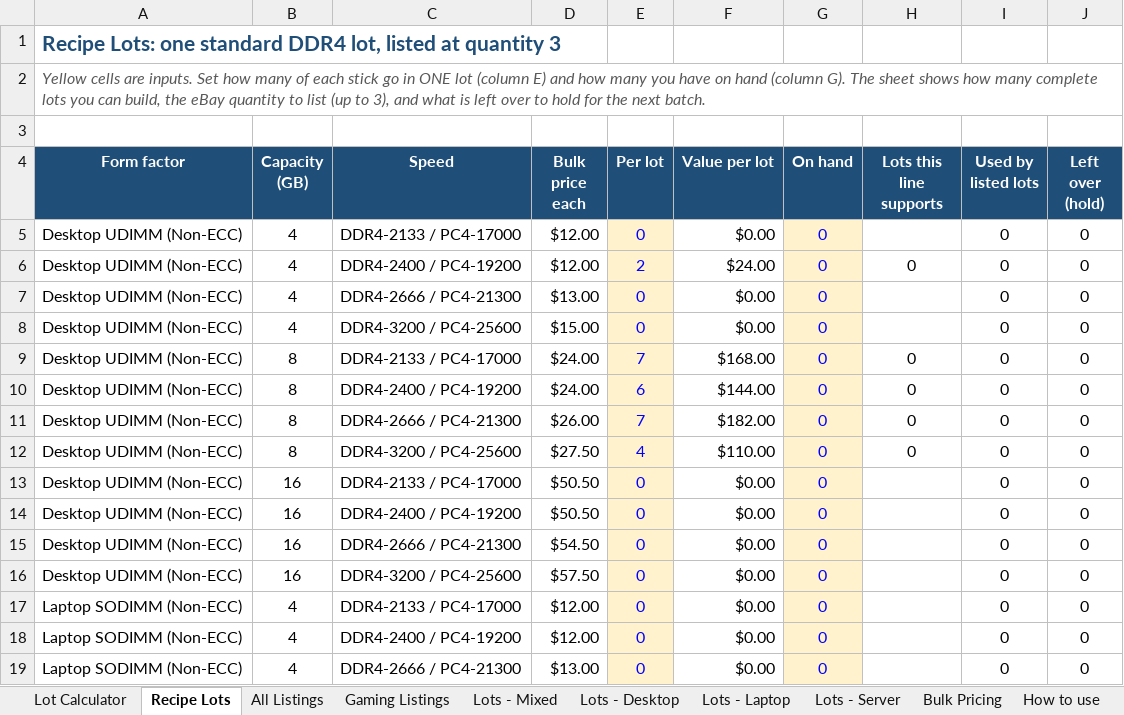
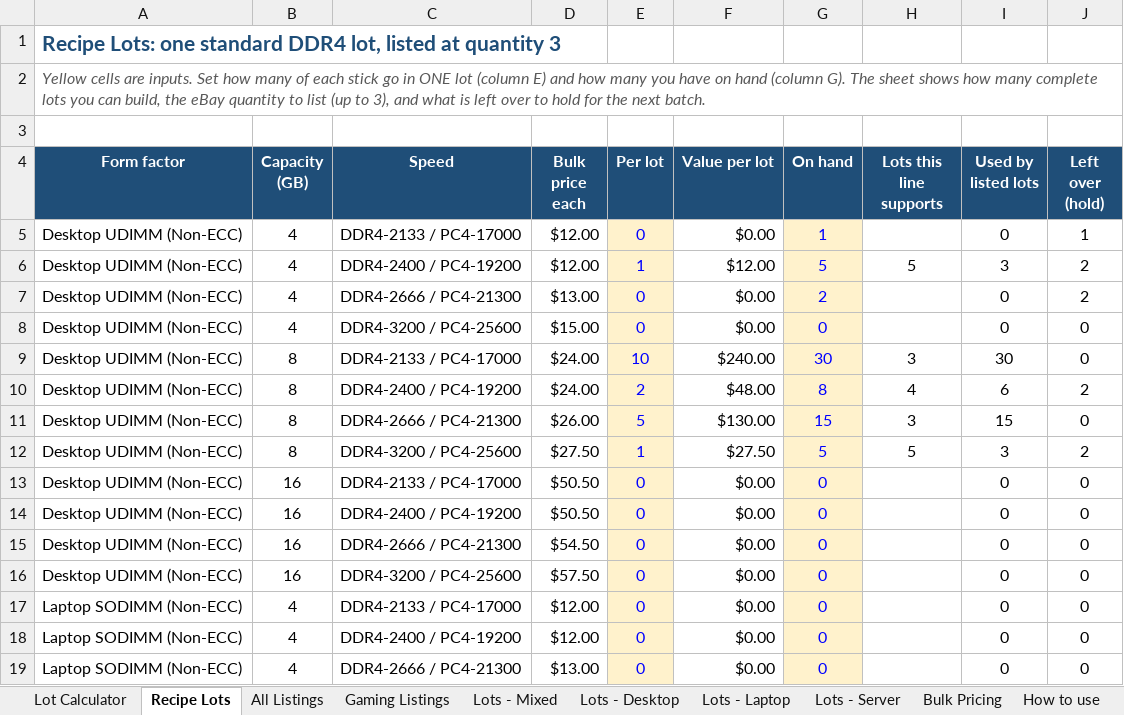
Before and after one commit to bgallaher-lgtm/Claude, an Excel workbook: ram_bulk_pricing.xlsx, sheet Recipe Lots, drawn as a sheet; only a part is shown; values as stored, in another font and other column widths than the file's, no borders; conditional formats not drawn; the diff covers the shown part only; the diff names each change by its address in the sheet, - before the commit and + after, or states it on an @@ line.

```diff
--- a/ram_bulk_pricing.xlsx (sheet Recipe Lots)
+++ b/ram_bulk_pricing.xlsx (sheet Recipe Lots)
-G5 (On hand): 0
+G5 (On hand): 1
-J5 (Left over (hold)): 0
+J5 (Left over (hold)): 1
-E6 (Per lot): 2
+E6 (Per lot): 1
-F6 (Value per lot): $24.00
+F6 (Value per lot): $12.00
-G6 (On hand): 0
+G6 (On hand): 5
-H6 (Lots this line supports): 0
+H6 (Lots this line supports): 5
-I6 (Used by listed lots): 0
+I6 (Used by listed lots): 3
-J6:J7 (Left over (hold)): 0
+J6:J7 (Left over (hold)): 2
-G7 (On hand): 0
+G7 (On hand): 2
-E9 (Per lot): 7
+E9 (Per lot): 10
-F9 (Value per lot): $168.00
+F9 (Value per lot): $240.00
-G9 (On hand): 0
+G9 (On hand): 30
-H9 (Lots this line supports): 0
+H9 (Lots this line supports): 3
-I9 (Used by listed lots): 0
+I9 (Used by listed lots): 30
-E10 (Per lot): 6
+E10 (Per lot): 2
-F10 (Value per lot): $144.00
+F10 (Value per lot): $48.00
-G10 (On hand): 0
+G10 (On hand): 8
-H10 (Lots this line supports): 0
+H10 (Lots this line supports): 4
-I10 (Used by listed lots): 0
+I10 (Used by listed lots): 6
-J10 (Left over (hold)): 0
+J10 (Left over (hold)): 2
-E11 (Per lot): 7
+E11 (Per lot): 5
-F11 (Value per lot): $182.00
+F11 (Value per lot): $130.00
-G11 (On hand): 0
+G11 (On hand): 15
-H11 (Lots this line supports): 0
+H11 (Lots this line supports): 3
-I11 (Used by listed lots): 0
+I11 (Used by listed lots): 15
-E12 (Per lot): 4
+E12 (Per lot): 1
-F12 (Value per lot): $110.00
+F12 (Value per lot): $27.50
-G12 (On hand): 0
+G12 (On hand): 5
-H12 (Lots this line supports): 0
+H12 (Lots this line supports): 5
-I12 (Used by listed lots): 0
+I12 (Used by listed lots): 3
-J12 (Left over (hold)): 0
+J12 (Left over (hold)): 2
```
Also changed, not shown: 20 edited cells elsewhere in this sheet.
